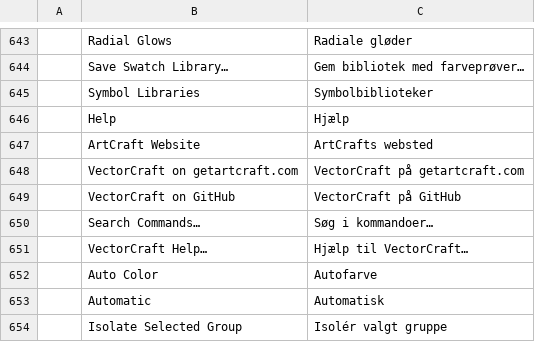
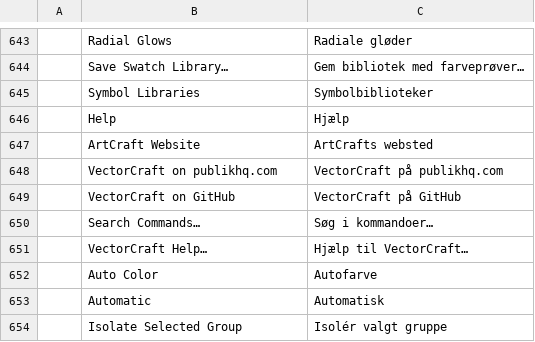
Before and after one commit to Blueturboguy07/vectorcraft, a TSV file: crates/ui-egui/src/i18n/da.tsv, drawn as a sheet; only a part is shown, gaps mark what is left out.

```diff
--- a/crates/ui-egui/src/i18n/da.tsv
+++ b/crates/ui-egui/src/i18n/da.tsv
@@ -647,3 +647,3 @@
 	ArtCraft Website	ArtCrafts websted
-	VectorCraft on getartcraft.com	VectorCraft på getartcraft.com
+	VectorCraft on publikhq.com	VectorCraft på publikhq.com
 	VectorCraft on GitHub	VectorCraft på GitHub
```
Also changed, not shown: crates/ui-egui/src/i18n/bg.tsv, crates/ui-egui/src/i18n/cs.tsv, 27 other files.
